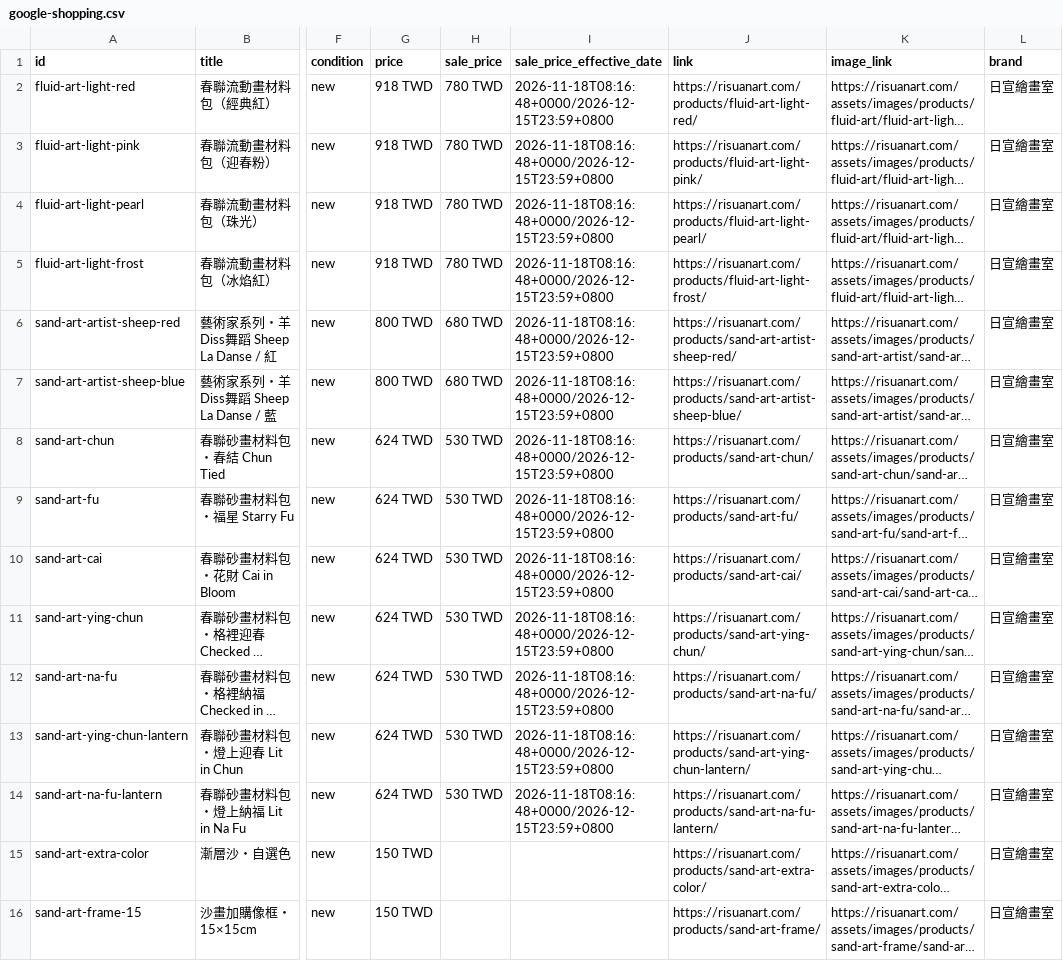
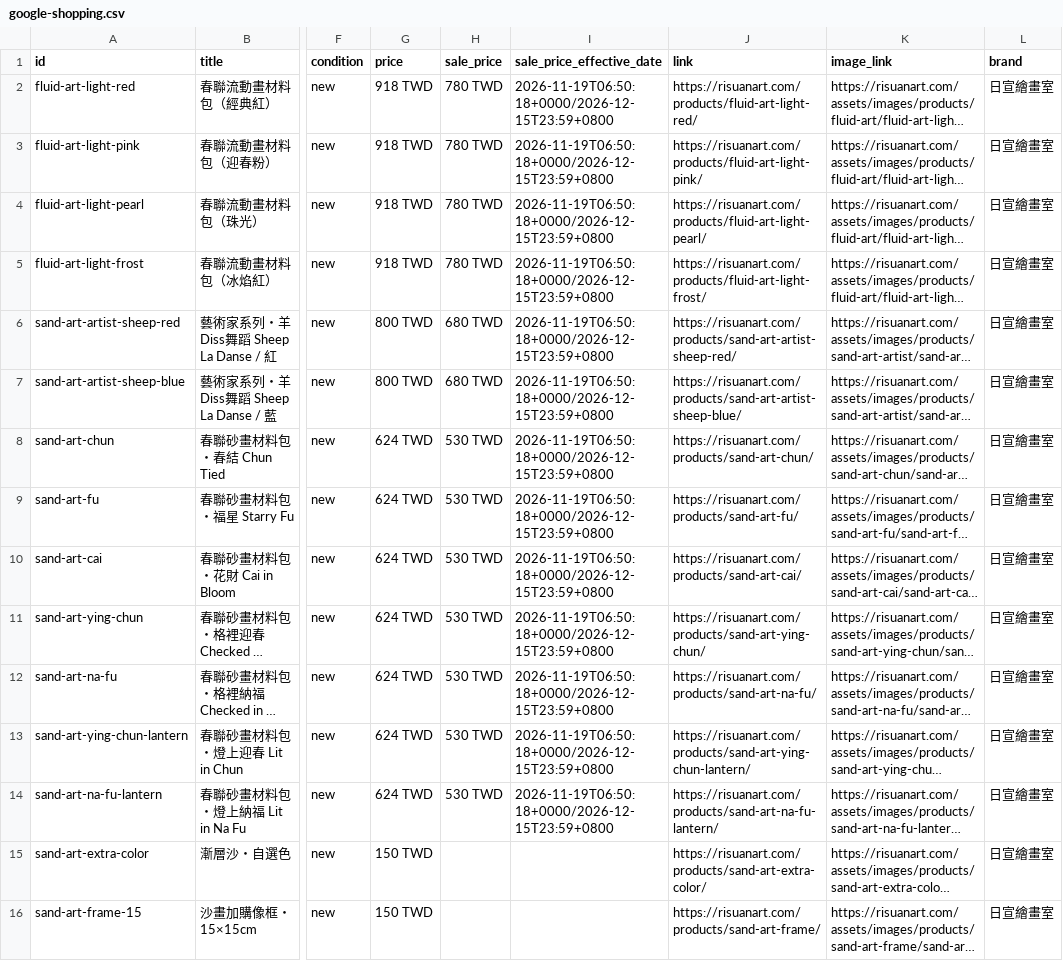
Before and after one commit to risuanart/risuanart.github.io, a CSV file: feeds/google-shopping.csv, drawn as a sheet; only a part is shown, gaps mark what is left out; long unchanged cells end in …; the diff names each change by its address in the sheet, - before the commit and + after, or states it on an @@ line.

```diff
--- a/feeds/google-shopping.csv
+++ b/feeds/google-shopping.csv
-I2:I14 (sale_price_effective_date): 2026-11-18T08:16:48+0000/2026-12-15T23:59+0800
+I2:I14 (sale_price_effective_date): 2026-11-19T06:50:18+0000/2026-12-15T23:59+0800
```
Also changed, not shown: feeds/instagram-shop.csv.
